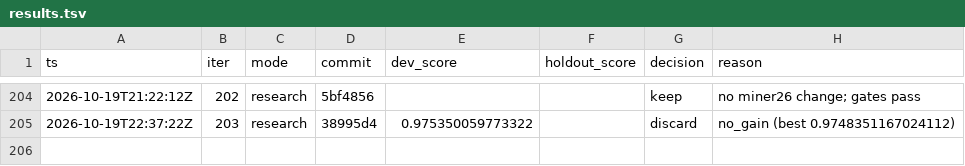
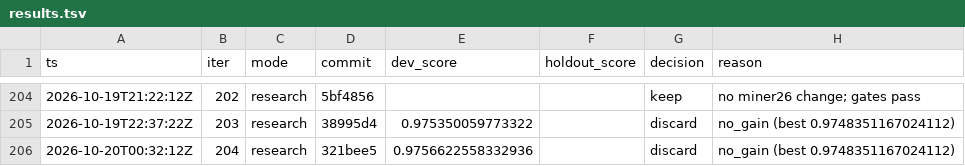
Before and after one commit to karlrobinson9014/Perturb26, a TSV file: status/results.tsv, drawn as a sheet; only a part is shown, gaps mark what is left out.

Commit message:
loop: iter 204 status

```diff
--- a/status/results.tsv
+++ b/status/results.tsv
@@ -205 +205,2 @@ ts	iter	mode	commit	dev_score	holdout_score	decision	reason
 2026-10-19T22:37:22Z	203	research	38995d4	0.975350059773322		discard	no_gain (best 0.9748351167024112)
+2026-10-20T00:32:12Z	204	research	321bee5	0.9756622558332936		discard	no_gain (best 0.9748351167024112)
```
